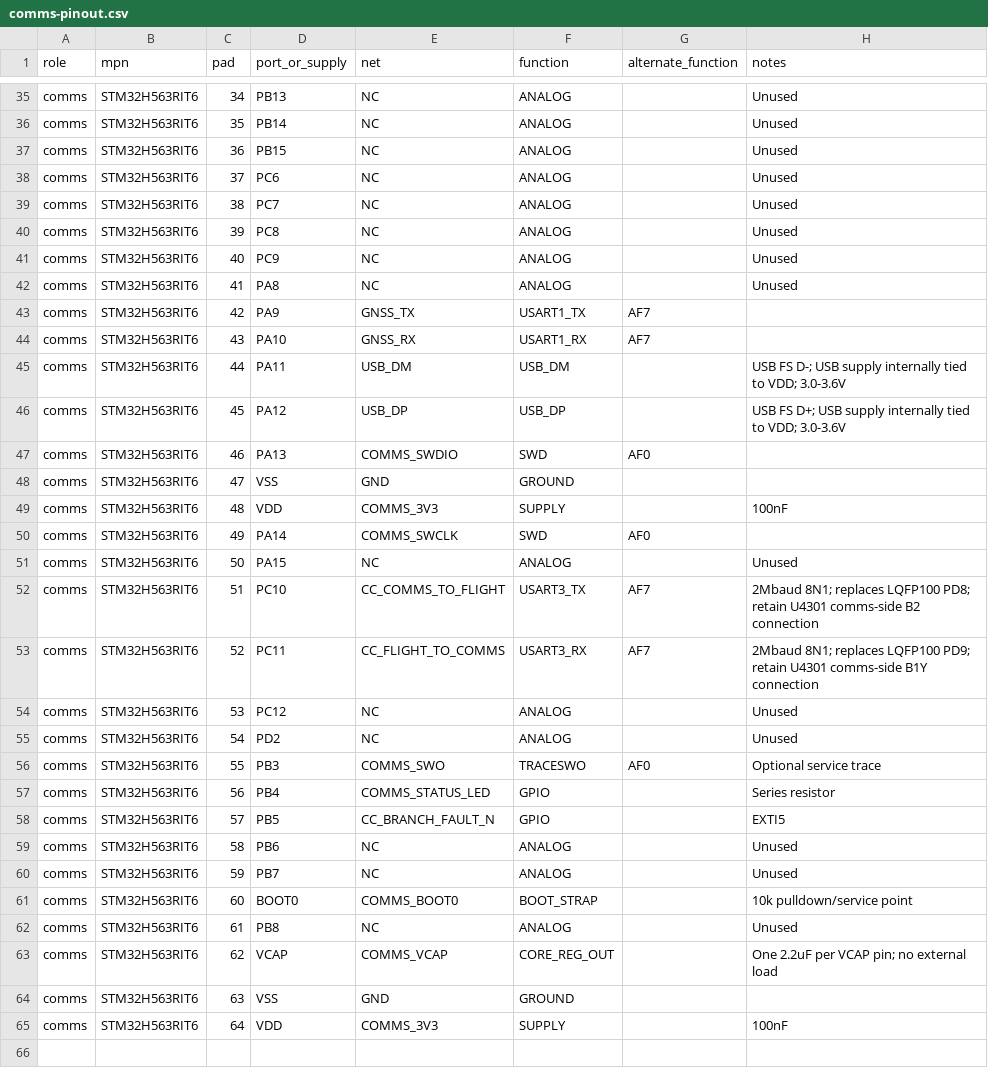
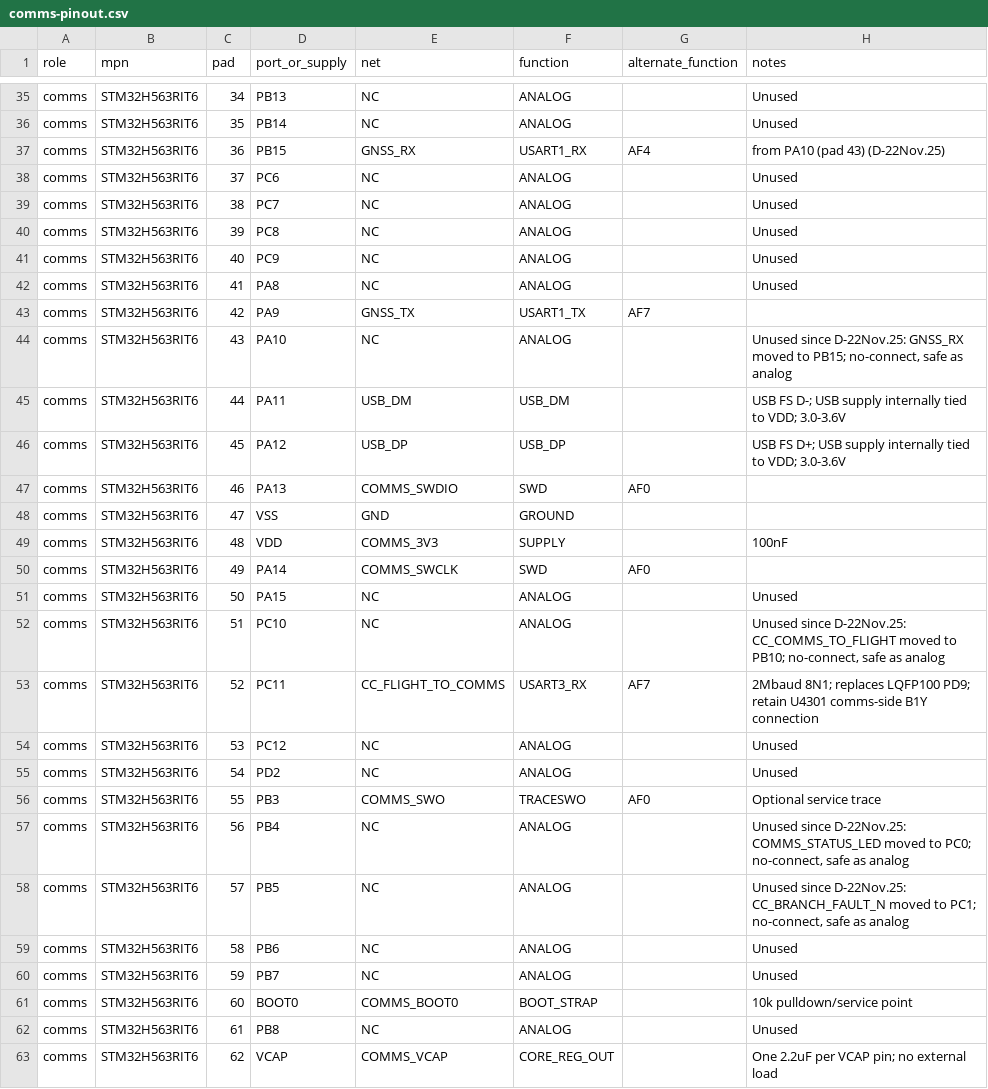
Before and after one commit to ULAS-HiPR/Ogma2, a CSV file: hardware/croi2/libraries/inputs/comms-pinout.csv, drawn as a sheet; only a part is shown, gaps mark what is left out; the shorter side is filled out with more unchanged rows; the diff covers the shown part only.

```diff
--- a/hardware/croi2/libraries/inputs/comms-pinout.csv
+++ b/hardware/croi2/libraries/inputs/comms-pinout.csv
@@ -36,3 +36,3 @@
 "comms","STM32H563RIT6","35","PB14","NC","ANALOG","","Unused"
-"comms","STM32H563RIT6","36","PB15","NC","ANALOG","","Unused"
+"comms","STM32H563RIT6","36","PB15","GNSS_RX","USART1_RX","AF4","from PA10 (pad 43) (D-22Nov.25)"
 "comms","STM32H563RIT6","37","PC6","NC","ANALOG","","Unused"
@@ -43,3 +43,3 @@
 "comms","STM32H563RIT6","42","PA9","GNSS_TX","USART1_TX","AF7",""
-"comms","STM32H563RIT6","43","PA10","GNSS_RX","USART1_RX","AF7",""
+"comms","STM32H563RIT6","43","PA10","NC","ANALOG","","Unused since D-22Nov.25: GNSS_RX moved to PB15; no-connect, safe as analog"
 "comms","STM32H563RIT6","44","PA11","USB_DM","USB_DM","","USB FS D-; USB supply internally tied to VDD; 3.0-3.6V"
@@ -51,3 +51,3 @@
 "comms","STM32H563RIT6","50","PA15","NC","ANALOG","","Unused"
-"comms","STM32H563RIT6","51","PC10","CC_COMMS_TO_FLIGHT","USART3_TX","AF7","2Mbaud 8N1; replaces LQFP100 PD8; retain U4301 comms-side B2 connection"
+"comms","STM32H563RIT6","51","PC10","NC","ANALOG","","Unused since D-22Nov.25: CC_COMMS_TO_FLIGHT moved to PB10; no-connect, safe as analog"
 "comms","STM32H563RIT6","52","PC11","CC_FLIGHT_TO_COMMS","USART3_RX","AF7","2Mbaud 8N1; replaces LQFP100 PD9; retain U4301 comms-side B1Y connection"
@@ -56,4 +56,4 @@
 "comms","STM32H563RIT6","55","PB3","COMMS_SWO","TRACESWO","AF0","Optional service trace"
-"comms","STM32H563RIT6","56","PB4","COMMS_STATUS_LED","GPIO","","Series resistor"
-"comms","STM32H563RIT6","57","PB5","CC_BRANCH_FAULT_N","GPIO","","EXTI5"
+"comms","STM32H563RIT6","56","PB4","NC","ANALOG","","Unused since D-22Nov.25: COMMS_STATUS_LED moved to PC0; no-connect, safe as analog"
+"comms","STM32H563RIT6","57","PB5","NC","ANALOG","","Unused since D-22Nov.25: CC_BRANCH_FAULT_N moved to PC1; no-connect, safe as analog"
 "comms","STM32H563RIT6","58","PB6","NC","ANALOG","","Unused"
```
Also changed, not shown: 30 edited cells elsewhere in this file, hardware/croi2/libraries/inputs/flight-pinout.csv, 43 other files.
